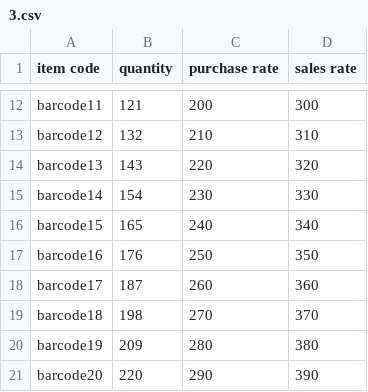
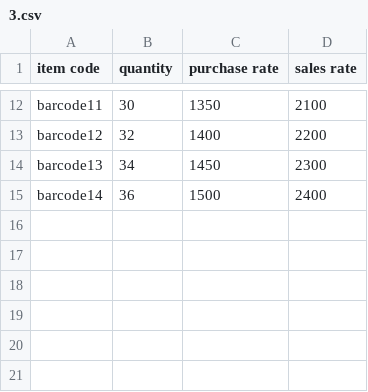
Before and after one commit to Shelunagori/sunil_textile_erp, a CSV file: webroot/step_first/3.csv, drawn as a sheet; only a part is shown, gaps mark what is left out; the diff covers the shown part only; the diff names each change by its address in the sheet, - before the commit and + after, or states it on an @@ line.

```diff
--- a/webroot/step_first/3.csv
+++ b/webroot/step_first/3.csv
-B12 (quantity): 121
+B12 (quantity): 30
-C12 (purchase rate): 200
+C12 (purchase rate): 1350
-D12 (sales rate): 300
+D12 (sales rate): 2100
-B13 (quantity): 132
+B13 (quantity): 32
-C13 (purchase rate): 210
+C13 (purchase rate): 1400
-D13 (sales rate): 310
+D13 (sales rate): 2200
-B14 (quantity): 143
+B14 (quantity): 34
-C14 (purchase rate): 220
+C14 (purchase rate): 1450
-D14 (sales rate): 320
+D14 (sales rate): 2300
-B15 (quantity): 154
+B15 (quantity): 36
-C15 (purchase rate): 230
+C15 (purchase rate): 1500
-D15 (sales rate): 330
+D15 (sales rate): 2400
-row 16: barcode15 | 165 | 240 | 340
-row 17: barcode16 | 176 | 250 | 350
-row 18: barcode17 | 187 | 260 | 360
-row 19: barcode18 | 198 | 270 | 370
-row 20: barcode19 | 209 | 280 | 380
-row 21: barcode20 | 220 | 290 | 390
```
Also changed, not shown: 30 edited cells elsewhere in this file, webroot/step_second/3.csv, 9 other files.
